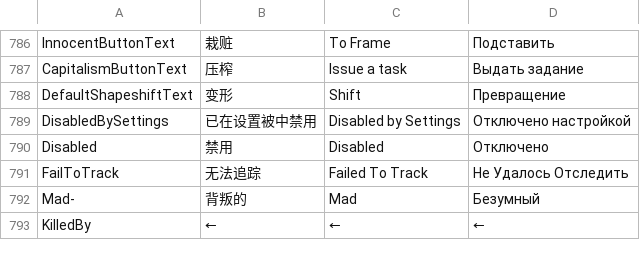
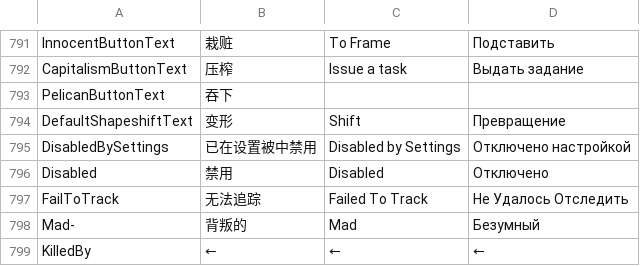
Before and after one commit to tukasa0001/TownOfHost, a CSV file: Resources/string.csv, drawn as a sheet; only a part is shown, gaps mark what is left out; the diff covers the shown part only.

Commit message:
Role: Pelican

```diff
--- a/Resources/string.csv
+++ b/Resources/string.csv
@@ -787,2 +792,3 @@ InnocentButtonText,栽赃,To Frame,Подставить
 CapitalismButtonText,压榨,Issue a task,Выдать задание
+PelicanButtonText,吞下
 DefaultShapeshiftText,变形,Shift,Превращение
```
Also changed, not shown: 5 added rows elsewhere in this file, 17 other files.
